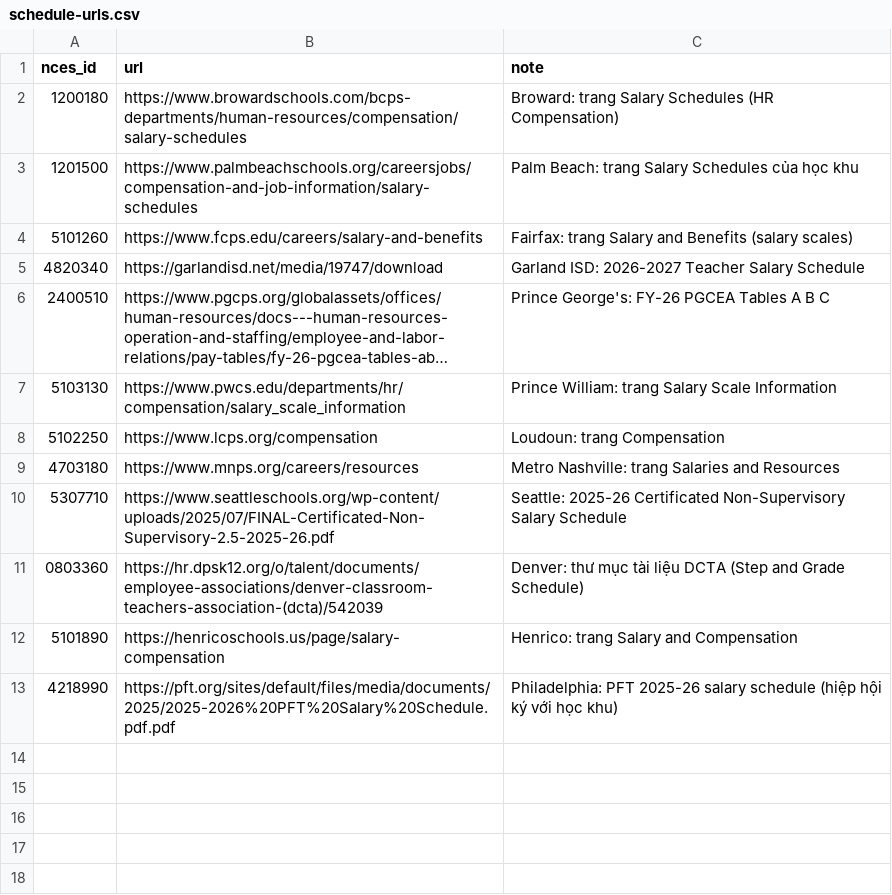
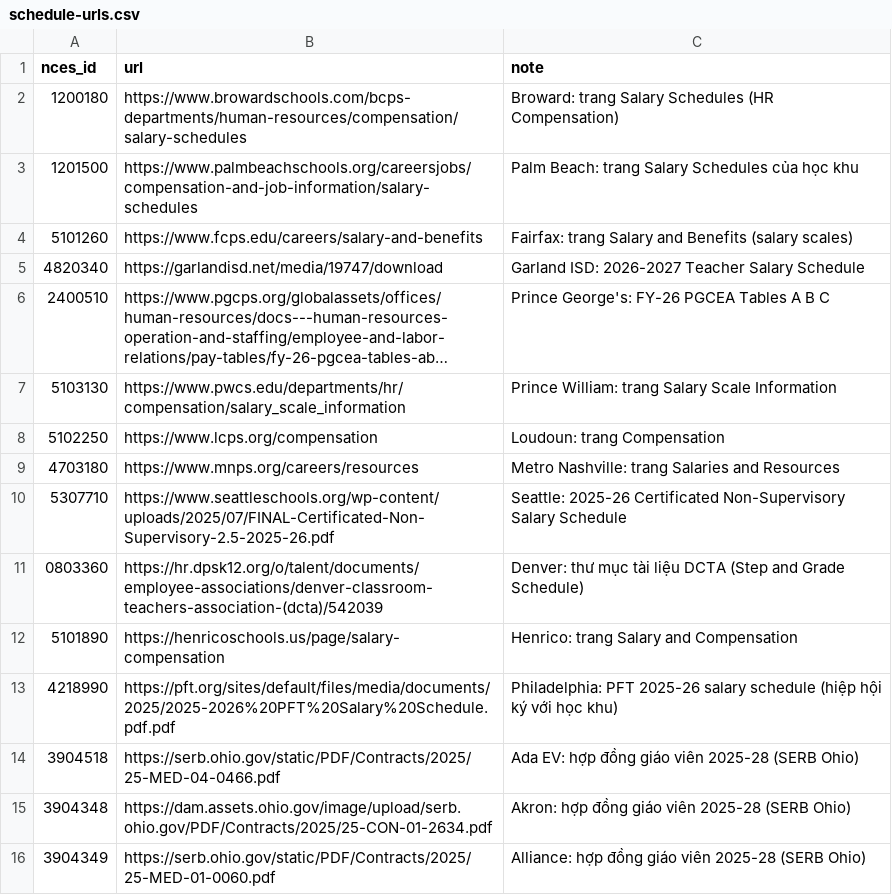
Before and after one commit to ToanPV88/pay-schedules, a CSV file: pipeline/sources/schedule-urls.csv, drawn as a sheet; long unchanged cells end in ….

```diff
--- a/pipeline/sources/schedule-urls.csv
+++ b/pipeline/sources/schedule-urls.csv
@@ -13 +13,4 @@ nces_id,url,note
 4218990,https://pft.org/sites/default/files/media/documents/2025/2025-2026%20PFT%20Salary%20Schedule.pdf.pdf,Philadelphia: PFT 2025-26 salary schedule (hiệp hội ký với học khu)
+3904518,https://serb.ohio.gov/static/PDF/Contracts/2025/25-MED-04-0466.pdf,Ada EV: hợp đồng giáo viên 2025-28 (SERB Ohio)
+3904348,https://dam.assets.ohio.gov/image/upload/serb.ohio.gov/PDF/Contracts/2025/25-CON-01-2634.pdf,Akron: hợp đồng giáo viên 2025-28 (SERB Ohio)
+3904349,https://serb.ohio.gov/static/PDF/Contracts/2025/25-MED-01-0060.pdf,Alliance: hợp đồng giáo viên 2025-28 (SERB Ohio)
```
Also changed, not shown: 1 other file.
